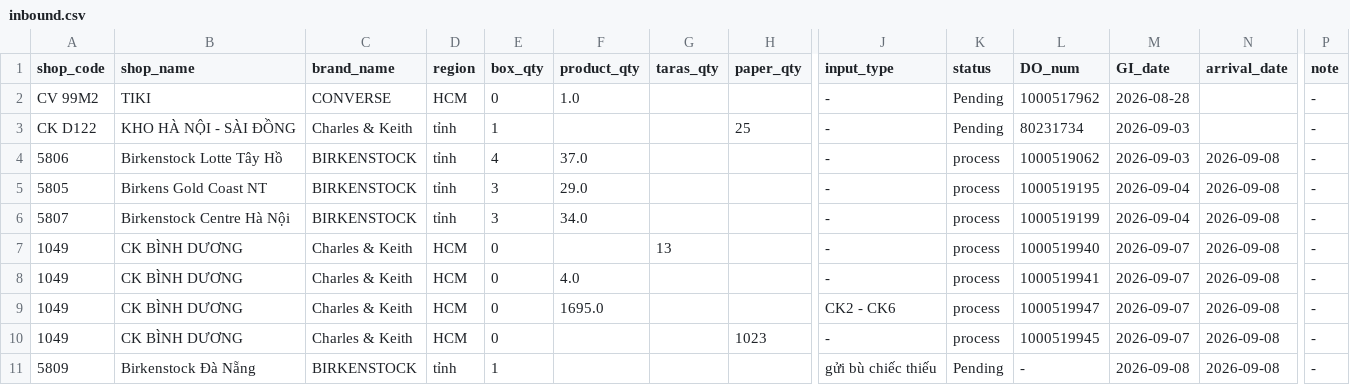
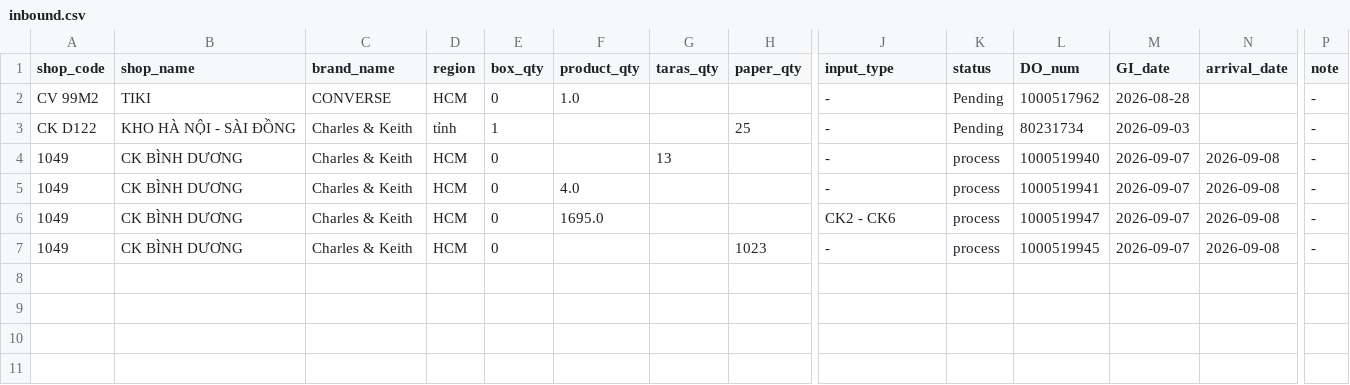
Before and after one commit to thuanmaison113-boop/report, a CSV file: inbound.csv, drawn as a sheet; only a part is shown, gaps mark what is left out; rows hold the shown columns only; the diff names each change by its address in the sheet, - before the commit and + after, or states it on an @@ line.

Commit message:
Update data 2026-09-08 13:59

```diff
--- a/inbound.csv
+++ b/inbound.csv
-row 4: 5806 | Birkenstock Lotte Tây Hồ | BIRKENSTOCK | tỉnh | 4 | 37.0 |  |  | - | process | 1000519062 | 2026-09-03 | 2026-09-08 | -
-row 5: 5805 | Birkens Gold Coast NT | BIRKENSTOCK | tỉnh | 3 | 29.0 |  |  | - | process | 1000519195 | 2026-09-04 | 2026-09-08 | -
-row 6: 5807 | Birkenstock Centre Hà Nội | BIRKENSTOCK | tỉnh | 3 | 34.0 |  |  | - | process | 1000519199 | 2026-09-04 | 2026-09-08 | -
-row 11: 5809 | Birkenstock Đà Nẵng | BIRKENSTOCK | tỉnh | 1 |  |  |  | gửi bù chiếc thiếu | Pending | - | 2026-09-08 | 2026-09-08 | -
```
Also changed, not shown: outbound.csv.
